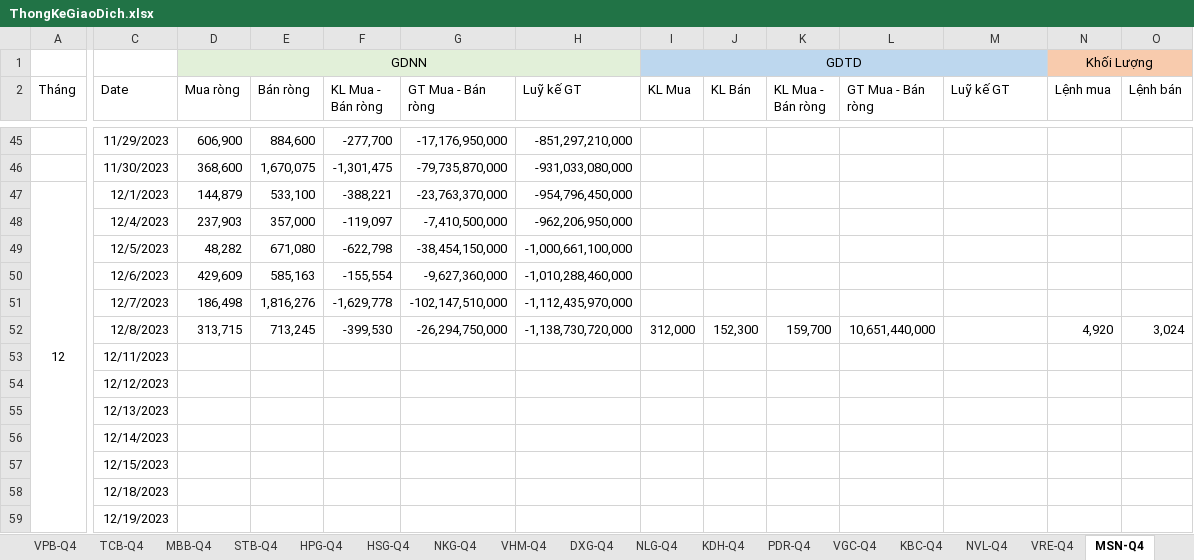
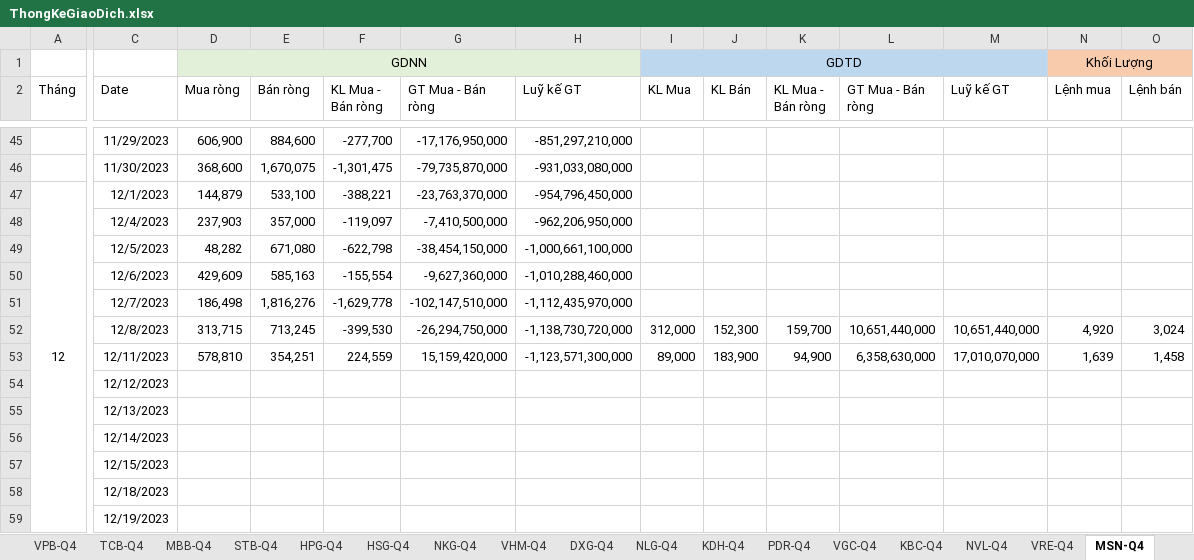
Before and after one commit to fury2003/stocks, an Excel workbook: 2023/ThongKeGiaoDich.xlsx, sheet MSN-Q4, drawn as a sheet; only a part is shown, gaps mark what is left out; values as stored, in another font and other column widths than the file's, no borders; the diff covers the shown part only; the diff names each change by its address in the sheet, - before the commit and + after, or states it on an @@ line.

```diff
--- a/2023/ThongKeGiaoDich.xlsx (sheet MSN-Q4)
+++ b/2023/ThongKeGiaoDich.xlsx (sheet MSN-Q4)
-M52 (Luỹ kế GT): (empty)
+M52 (Luỹ kế GT): 10,651,440,000
-D53 (Mua ròng): (empty)
+D53 (Mua ròng): 578,810
-E53 (Bán ròng): (empty)
+E53 (Bán ròng): 354,251
-F53 (KL Mua - Bán ròng): (empty)
+F53 (KL Mua - Bán ròng): 224,559
-G53 (GT Mua - Bán ròng): (empty)
+G53 (GT Mua - Bán ròng): 15,159,420,000
-H53 (Luỹ kế GT): (empty)
+H53 (Luỹ kế GT): -1,123,571,300,000
-I53 (KL Mua): (empty)
+I53 (KL Mua): 89,000
-J53 (KL Bán): (empty)
+J53 (KL Bán): 183,900
-K53 (KL Mua - Bán ròng): (empty)
+K53 (KL Mua - Bán ròng): 94,900
-L53 (GT Mua - Bán ròng): (empty)
+L53 (GT Mua - Bán ròng): 6,358,630,000
-M53 (Luỹ kế GT): (empty)
+M53 (Luỹ kế GT): 17,010,070,000
-N53 (Lệnh mua): (empty)
+N53 (Lệnh mua): 1,639
-O53 (Lệnh bán): (empty)
+O53 (Lệnh bán): 1,458
```
Also changed, not shown: 6 edited cells elsewhere in this sheet, sheet Summary, sheet VNINDEX-Q4, sheet PET-Q4, sheet MWG-Q4, sheet TCB-Q4, sheet KBC-Q4, 48 more sheets, formulas that keep their value, charts or pictures, 1 other file.
